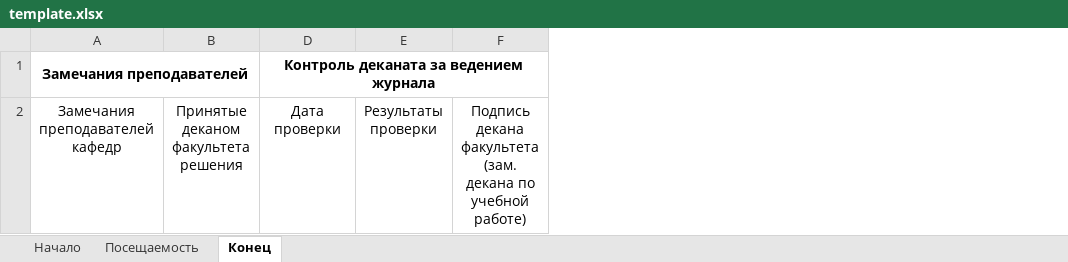
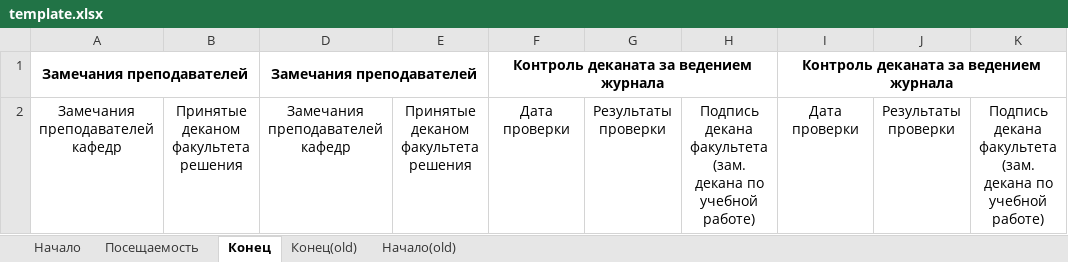
Before and after one commit to alexmelk/Eljur, an Excel workbook: Eljur/template.xlsx, sheet Конец, drawn as a sheet; values as stored, in another font and other column widths than the file's, no borders; the diff names each change by its address in the sheet, - before the commit and + after, or states it on an @@ line.

Commit message:
Добавлен деканат и декан

```diff
--- a/Eljur/template.xlsx (sheet Конец)
+++ b/Eljur/template.xlsx (sheet Конец)
+sheet tab: Конец(old)
+sheet tab: Начало(old)
+column D, rows 1-2: Замечания преподавателей | Замечания преподавателей кафедр
+column E, row 2: Принятые деканом факультета решения
+column I, rows 1-2: Контроль деканата за ведением журнала | Дата проверки
+column J, row 2: Результаты проверки
+column K, row 2: Подпись декана факультета (зам. декана по учебной работе)
```
Also changed, not shown: sheet Начало, Eljur/file.xlsx, 25 other files.
